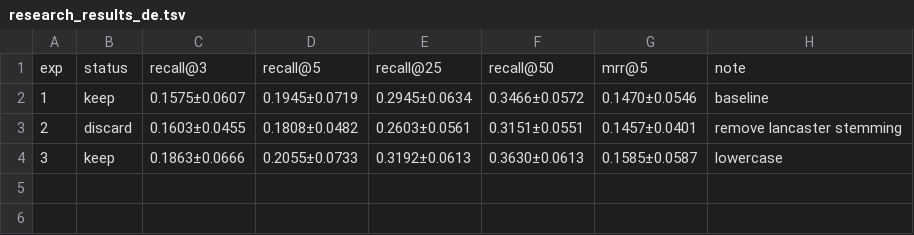
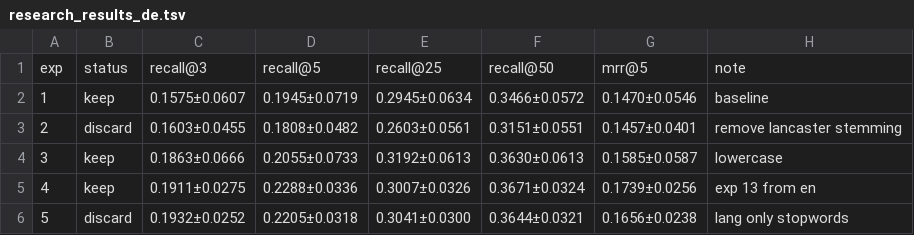
Before and after one commit to mattiaskvist/check-that-clef-2026, a TSV file: manual_research/research_results_de.tsv, drawn as a sheet; the diff names each change by its address in the sheet, - before the commit and + after, or states it on an @@ line.

```diff
--- a/manual_research/research_results_de.tsv
+++ b/manual_research/research_results_de.tsv
+row 5: 4 | keep | 0.1911±0.0275 | 0.2288±0.0336 | 0.3007±0.0326 | 0.3671±0.0324 | 0.1739±0.0256 | exp 13 from en
+row 6: 5 | discard | 0.1932±0.0252 | 0.2205±0.0318 | 0.3041±0.0300 | 0.3644±0.0321 | 0.1656±0.0238 | lang only stopwords
```
Also changed, not shown: manual_research/research_results_en.tsv, 1 other file.
